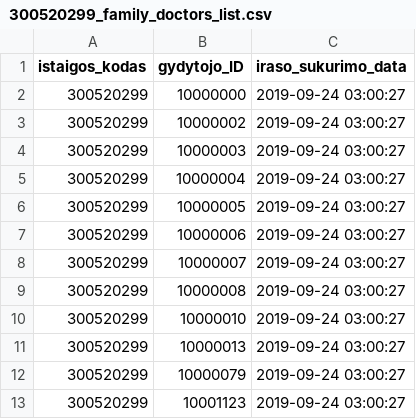
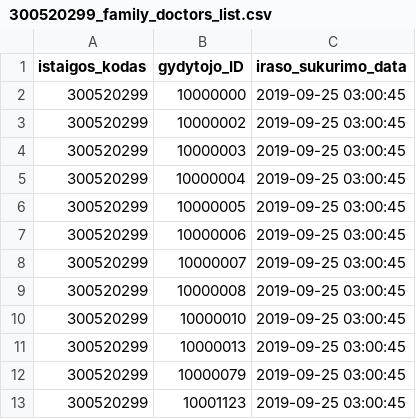
Before and after one commit to vilnius/VRMMC, a CSV file: 300520299_family_doctors_list.csv, drawn as a sheet.

Commit message:
Seimos gydytoju eiliu teikimas 2019-09-25

```diff
--- a/300520299_family_doctors_list.csv
+++ b/300520299_family_doctors_list.csv
@@ -1,13 +1,13 @@
 istaigos_kodas;gydytojo_ID;iraso_sukurimo_data
-300520299;10000000;2019-09-24 03:00:27
-300520299;10000002;2019-09-24 03:00:27
-300520299;10000003;2019-09-24 03:00:27
-300520299;10000004;2019-09-24 03:00:27
-300520299;10000005;2019-09-24 03:00:27
-300520299;10000006;2019-09-24 03:00:27
-300520299;10000007;2019-09-24 03:00:27
-300520299;10000008;2019-09-24 03:00:27
-300520299;10000010;2019-09-24 03:00:27
-300520299;10000013;2019-09-24 03:00:27
-300520299;10000079;2019-09-24 03:00:27
-300520299;10001123;2019-09-24 03:00:27
+300520299;10000000;2019-09-25 03:00:45
+300520299;10000002;2019-09-25 03:00:45
+300520299;10000003;2019-09-25 03:00:45
+300520299;10000004;2019-09-25 03:00:45
+300520299;10000005;2019-09-25 03:00:45
+300520299;10000006;2019-09-25 03:00:45
+300520299;10000007;2019-09-25 03:00:45
+300520299;10000008;2019-09-25 03:00:45
+300520299;10000010;2019-09-25 03:00:45
+300520299;10000013;2019-09-25 03:00:45
+300520299;10000079;2019-09-25 03:00:45
+300520299;10001123;2019-09-25 03:00:45
```
